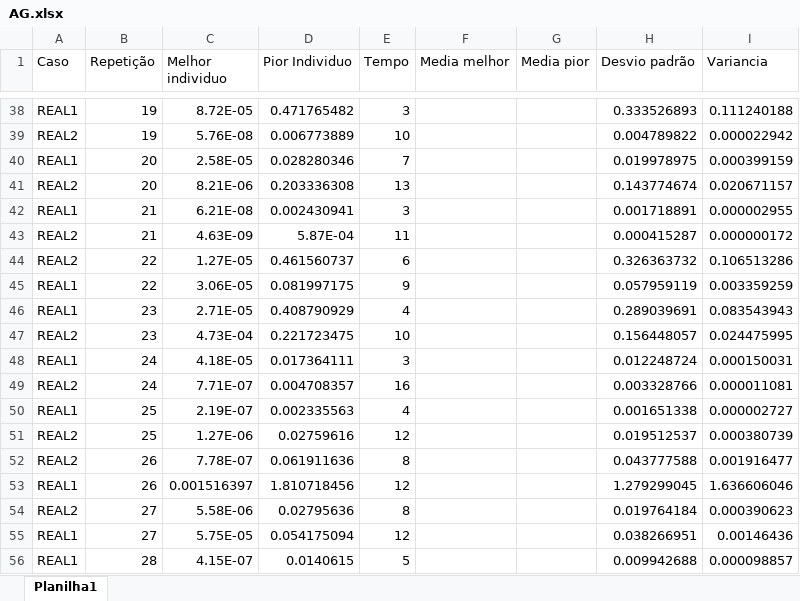
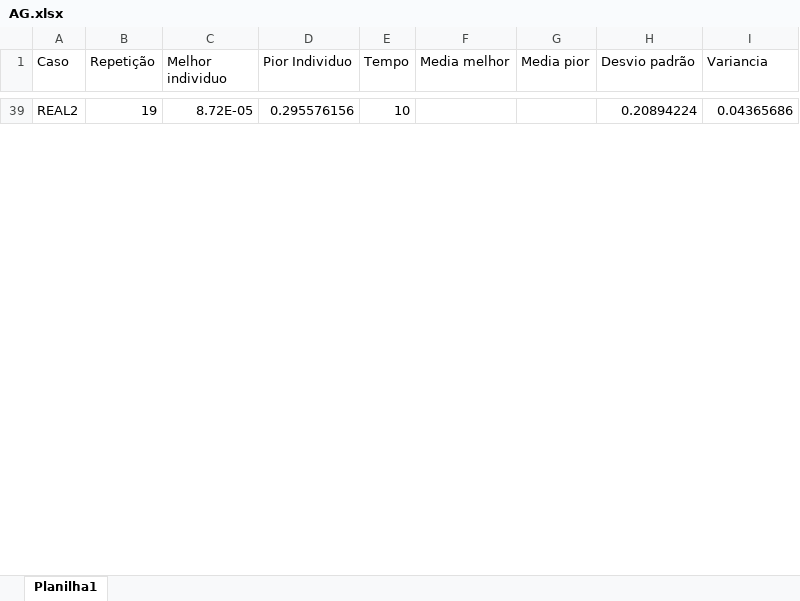
Before and after one commit to UFOP-CSI557/2018-01-atividades-wandolm, an Excel workbook: AGReal/AG.xlsx, sheet Planilha1, drawn as a sheet; only a part is shown, gaps mark what is left out; values as stored, in another font and other column widths than the file's, no borders; removed rows and columns are numbered as before the commit, all else as after; the diff covers the shown part only; the diff names each change by its address in the sheet, - before the commit and + after, or states it on an @@ line.

```diff
--- a/AGReal/AG.xlsx (sheet Planilha1)
+++ b/AGReal/AG.xlsx (sheet Planilha1)
-A39 (Caso): REAL1
+A39 (Caso): REAL2
-D39 (Pior Individuo): 0.471765482
+D39 (Pior Individuo): 0.295576156
-E39 (Tempo): 3
+E39 (Tempo): 10
-H39 (Desvio padrão): 0.333526893
+H39 (Desvio padrão): 0.20894224
-I39 (Variancia): 0.111240188
+I39 (Variancia): 0.04365686
-row 39: REAL2 | 19 | 5.76E-08 | 0.006773889 | 10 |  |  | 0.004789822 | 0.000022942
-row 40: REAL1 | 20 | 2.58E-05 | 0.028280346 | 7 |  |  | 0.019978975 | 0.000399159
-row 41: REAL2 | 20 | 8.21E-06 | 0.203336308 | 13 |  |  | 0.143774674 | 0.020671157
-row 42: REAL1 | 21 | 6.21E-08 | 0.002430941 | 3 |  |  | 0.001718891 | 0.000002955
-row 43: REAL2 | 21 | 4.63E-09 | 5.87E-04 | 11 |  |  | 0.000415287 | 0.000000172
-row 44: REAL2 | 22 | 1.27E-05 | 0.461560737 | 6 |  |  | 0.326363732 | 0.106513286
-row 45: REAL1 | 22 | 3.06E-05 | 0.081997175 | 9 |  |  | 0.057959119 | 0.003359259
-row 46: REAL1 | 23 | 2.71E-05 | 0.408790929 | 4 |  |  | 0.289039691 | 0.083543943
-row 47: REAL2 | 23 | 4.73E-04 | 0.221723475 | 10 |  |  | 0.156448057 | 0.024475995
-row 48: REAL1 | 24 | 4.18E-05 | 0.017364111 | 3 |  |  | 0.012248724 | 0.000150031
-row 49: REAL2 | 24 | 7.71E-07 | 0.004708357 | 16 |  |  | 0.003328766 | 0.000011081
-row 50: REAL1 | 25 | 2.19E-07 | 0.002335563 | 4 |  |  | 0.001651338 | 0.000002727
-row 51: REAL2 | 25 | 1.27E-06 | 0.02759616 | 12 |  |  | 0.019512537 | 0.000380739
-row 52: REAL2 | 26 | 7.78E-07 | 0.061911636 | 8 |  |  | 0.043777588 | 0.001916477
-row 53: REAL1 | 26 | 0.001516397 | 1.810718456 | 12 |  |  | 1.279299045 | 1.636606046
-row 54: REAL2 | 27 | 5.58E-06 | 0.02795636 | 8 |  |  | 0.019764184 | 0.000390623
-row 55: REAL1 | 27 | 5.75E-05 | 0.054175094 | 12 |  |  | 0.038266951 | 0.00146436
-row 56: REAL1 | 28 | 4.15E-07 | 0.0140615 | 5 |  |  | 0.009942688 | 0.000098857
```
Also changed, not shown: 59 added rows and 41 removed rows elsewhere in this sheet, 2 other files.
